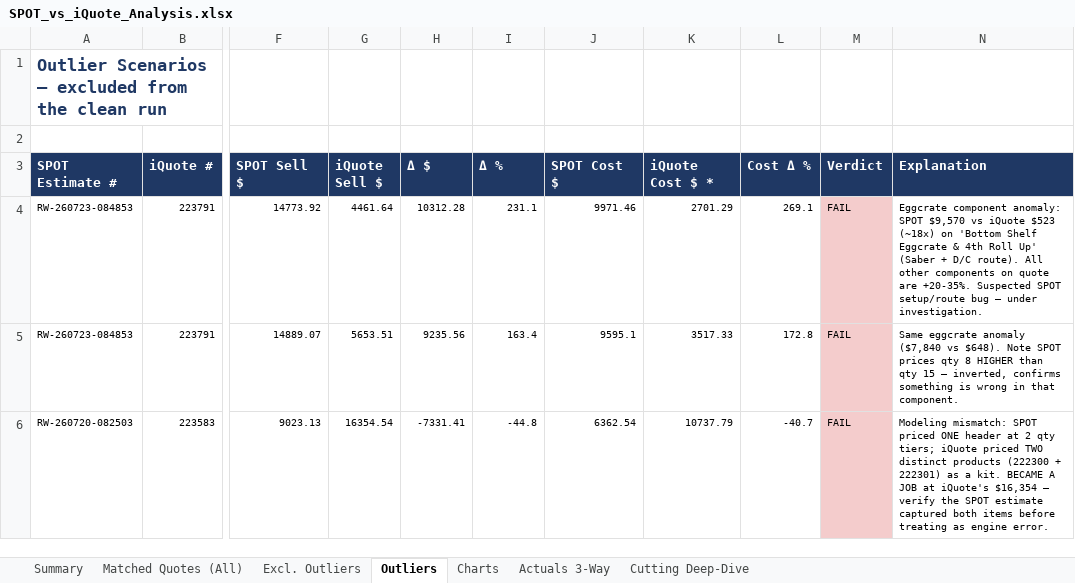
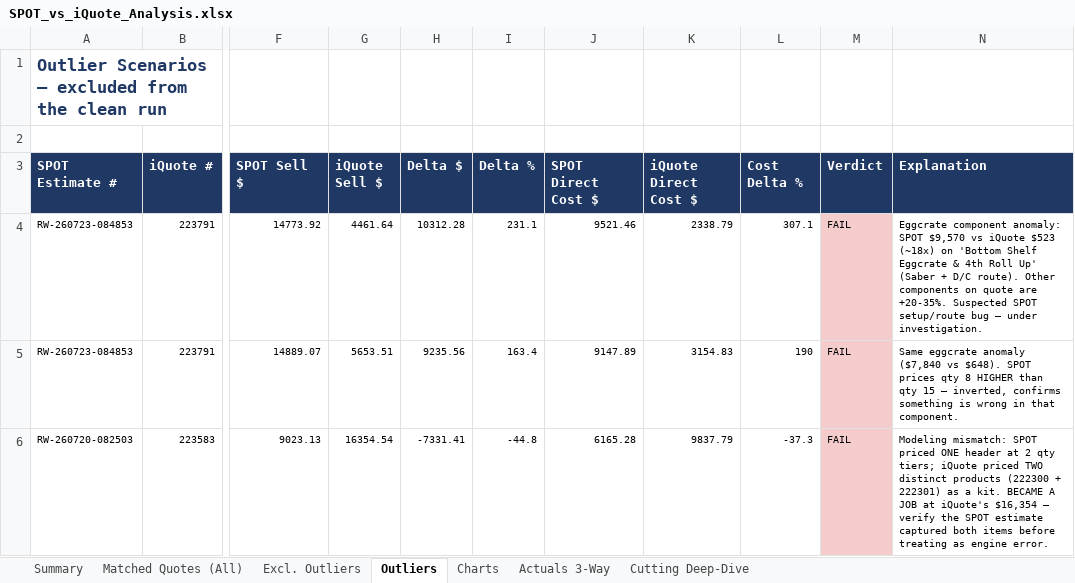
Before and after one commit to ariley-111/SPOT-Cloud-R2.0, an Excel workbook: frontend/public/SPOT_vs_iQuote_Analysis.xlsx, sheet Outliers, drawn as a sheet; only a part is shown, gaps mark what is left out; values as stored, in another font and other column widths than the file's, no borders; the diff names each change by its address in the sheet, - before the commit and + after, or states it on an @@ line.

```diff
--- a/frontend/public/SPOT_vs_iQuote_Analysis.xlsx (sheet Outliers)
+++ b/frontend/public/SPOT_vs_iQuote_Analysis.xlsx (sheet Outliers)
-H3: Δ $
+H3: Delta $
-I3: Δ %
+I3: Delta %
-J3: SPOT Cost $
+J3: SPOT Direct Cost $
-K3: iQuote Cost $ *
+K3: iQuote Direct Cost $
-L3: Cost Δ %
+L3: Cost Delta %
-J4 (SPOT Direct Cost $): 9971.46
+J4 (SPOT Direct Cost $): 9521.46
-K4 (iQuote Direct Cost $): 2701.29
+K4 (iQuote Direct Cost $): 2338.79
-L4 (Cost Delta %): 269.1
+L4 (Cost Delta %): 307.1
-N4 (Explanation): …D/C route). All other components on…
+N4 (Explanation): …D/C route). Other components on…
-J5 (SPOT Direct Cost $): 9595.1
+J5 (SPOT Direct Cost $): 9147.89
-K5 (iQuote Direct Cost $): 3517.33
+K5 (iQuote Direct Cost $): 3154.83
-L5 (Cost Delta %): 172.8
+L5 (Cost Delta %): 190
-N5 (Explanation): …vs $648). Note SPOT prices…
+N5 (Explanation): …vs $648). SPOT prices…
-J6 (SPOT Direct Cost $): 6362.54
+J6 (SPOT Direct Cost $): 6165.28
-K6 (iQuote Direct Cost $): 10737.79
+K6 (iQuote Direct Cost $): 9837.79
-L6 (Cost Delta %): -40.7
+L6 (Cost Delta %): -37.3
```
Also changed, not shown: sheet Matched Quotes (All), sheet Excl. Outliers, sheet Actuals 3-Way, sheet Summary, sheet Charts, sheet Cutting Deep-Dive, charts or pictures, frontend/public/SPOT_Executive_Summary.xlsx, 4 other files.
